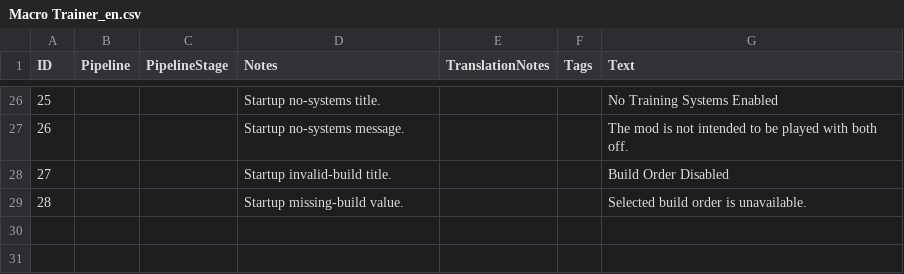
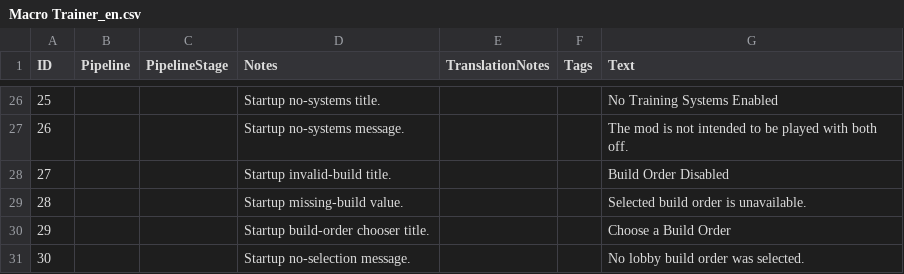
Before and after one commit to hGriff0n/aoe4-macro-trainer, a CSV file: build/templates/assets/locdb/Macro Trainer_en.csv, drawn as a sheet; only a part is shown, gaps mark what is left out; the diff names each change by its address in the sheet, - before the commit and + after, or states it on an @@ line.

Commit message:
feat: choose datastore build orders at startup

```diff
--- a/build/templates/assets/locdb/Macro Trainer_en.csv
+++ b/build/templates/assets/locdb/Macro Trainer_en.csv
+row 30: 29 |  |  | Startup build-order chooser title. |  |  | Choose a Build Order
+row 31: 30 |  |  | Startup no-selection message. |  |  | No lobby build order was selected.
```
Also changed, not shown: 5 other files.
